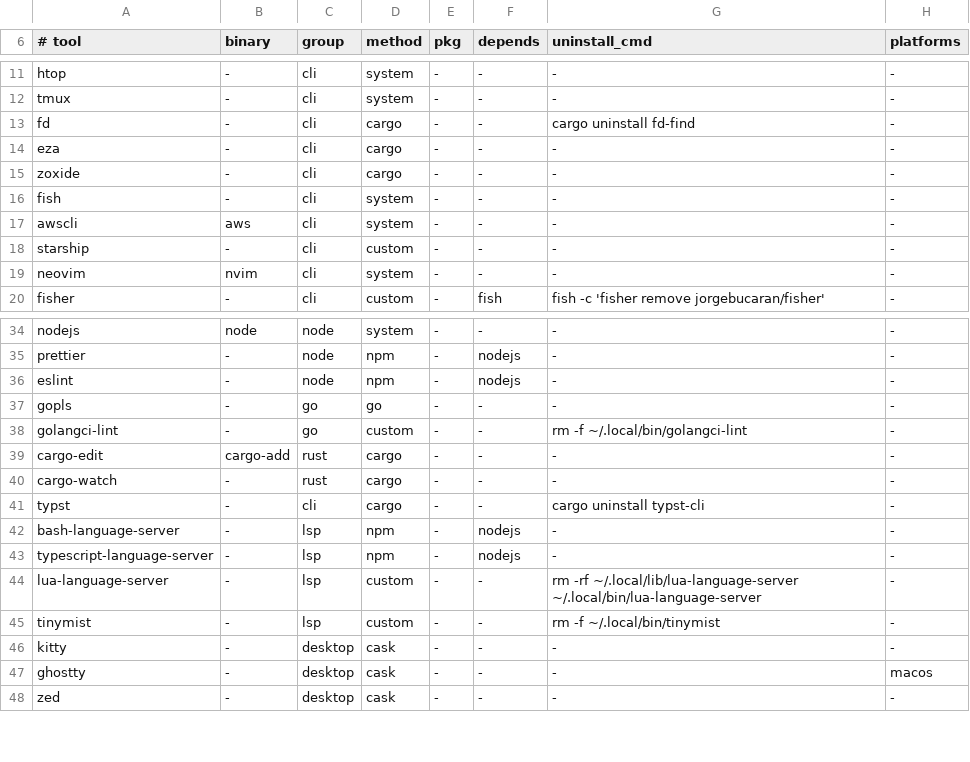
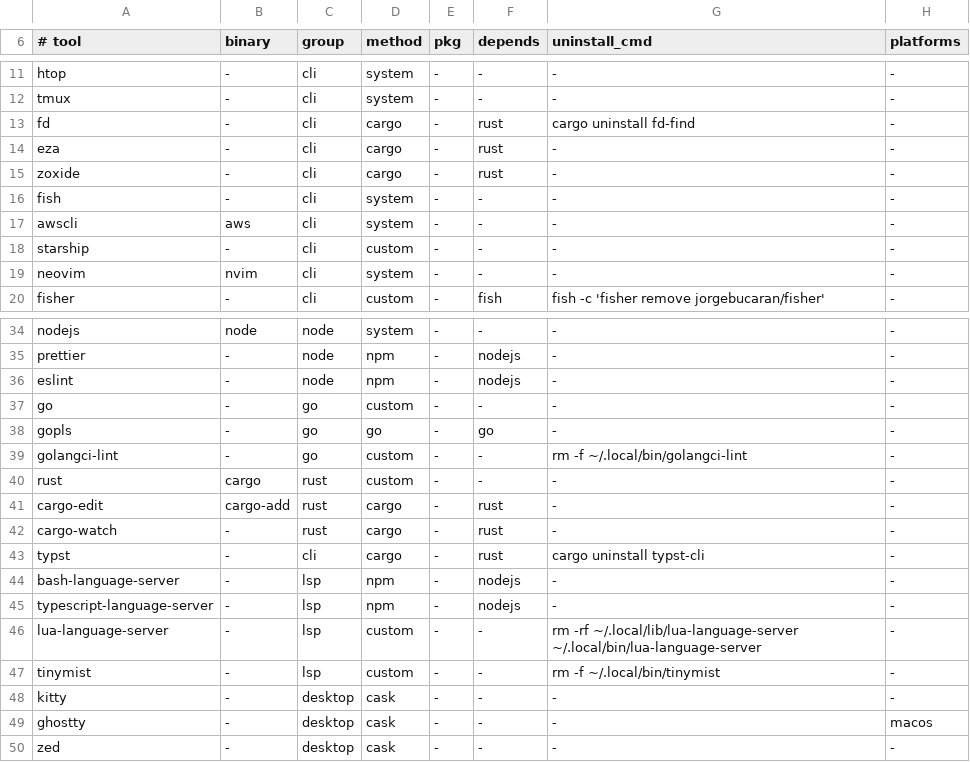
Before and after one commit to mrichman/rig, a TSV file: lib/tools.tsv, drawn as a sheet; only a part is shown, gaps mark what is left out.

Commit message:
Bootstrap rust/go and harden installers for fresh Linux boxes
- Add `rust` (rustup) and `go` recipes; cargo/go-based tools depend on them
  so `just all` no longer fails with 127 when cargo/go aren't pre-installed.
- Export ~/.cargo/bin, ~/.local/bin, ~/go/bin on PATH at the justfile level
  so tools installed earlier in a run are visible to later recipes and to
  standalone `just <tool>` invocations.
- rig_gh_curl/rig_gh_latest_tag honor GH_TOKEN/GITHUB_TOKEN to avoid the
  60-req/hr unauthenticated GitHub API rate limit; lua-language-server
  uses the helper.
- rig_ensure_prereqs installs curl/gnupg/ca-certificates/unzip/tar/lsb on
  Debian/Ubuntu/Fedora/Arch/openSUSE before `all`/`update` run, fixing the
  silent 127s from upstream curl|sh installers on minimal distros.
- `op` now adds 1Password's official apt/rpm repo on Linux instead of
  expecting a `1password-cli` package in the distro.
- `all`/`update` write per-tool logs to /tmp/rig-logs/<tool>.log and show
  the path in failure summaries instead of truncating to the last line.

```diff
--- a/lib/tools.tsv
+++ b/lib/tools.tsv
@@ -12,5 +12,5 @@ htop	-	cli	system	-	-	-	-
 tmux	-	cli	system	-	-	-	-
-fd	-	cli	cargo	-	-	cargo uninstall fd-find	-
-eza	-	cli	cargo	-	-	-	-
-zoxide	-	cli	cargo	-	-	-	-
+fd	-	cli	cargo	-	rust	cargo uninstall fd-find	-
+eza	-	cli	cargo	-	rust	-	-
+zoxide	-	cli	cargo	-	rust	-	-
 fish	-	cli	system	-	-	-	-
@@ -36,7 +36,9 @@ prettier	-	node	npm	-	nodejs	-	-
 eslint	-	node	npm	-	nodejs	-	-
-gopls	-	go	go	-	-	-	-
+go	-	go	custom	-	-	-	-
+gopls	-	go	go	-	go	-	-
 golangci-lint	-	go	custom	-	-	rm -f ~/.local/bin/golangci-lint	-
-cargo-edit	cargo-add	rust	cargo	-	-	-	-
-cargo-watch	-	rust	cargo	-	-	-	-
-typst	-	cli	cargo	-	-	cargo uninstall typst-cli	-
+rust	cargo	rust	custom	-	-	-	-
+cargo-edit	cargo-add	rust	cargo	-	rust	-	-
+cargo-watch	-	rust	cargo	-	rust	-	-
+typst	-	cli	cargo	-	rust	cargo uninstall typst-cli	-
 bash-language-server	-	lsp	npm	-	nodejs	-	-
```
Also changed, not shown: 6 other files.
